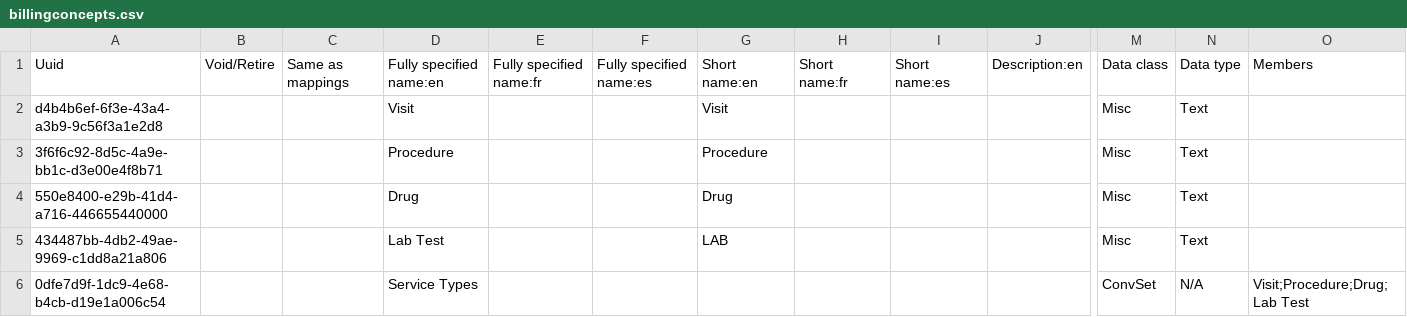
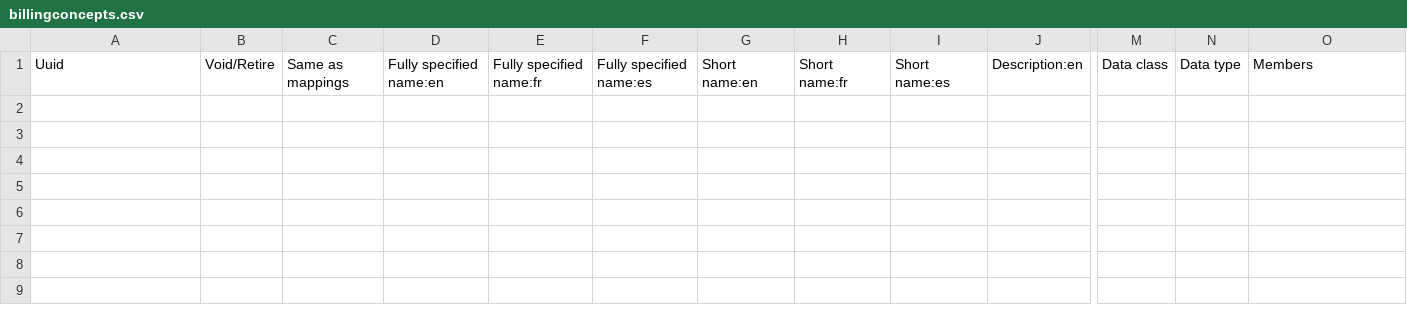
Before and after one commit to MadiroGlobalHealth/UVL-EMR, a CSV file: sites/mugamba/configs/openmrs/initializer_config/concepts/billingconcepts.csv, drawn as a sheet; only a part is shown, gaps mark what is left out; rows hold the shown columns only; the diff names each change by its address in the sheet, - before the commit and + after, or states it on an @@ line.

Commit message:
Clean up duplicate service type concepts, revert to use ocl service concepts

```diff
--- a/sites/mugamba/configs/openmrs/initializer_config/concepts/billingconcepts.csv
+++ b/sites/mugamba/configs/openmrs/initializer_config/concepts/billingconcepts.csv
-row 2: d4b4b6ef-6f3e-43a4-a3b9-9c56f3a1e2d8 |  |  | Visit |  |  | Visit |  |  |  | Misc | Text
-row 3: 3f6f6c92-8d5c-4a9e-bb1c-d3e00e4f8b71 |  |  | Procedure |  |  | Procedure |  |  |  | Misc | Text
-row 4: 550e8400-e29b-41d4-a716-446655440000 |  |  | Drug |  |  | Drug |  |  |  | Misc | Text
-row 5: 434487bb-4db2-49ae-9969-c1dd8a21a806 |  |  | Lab Test |  |  | LAB |  |  |  | Misc | Text
-row 6: 0dfe7d9f-1dc9-4e68-b4cb-d19e1a006c54 |  |  | Service Types |  |  |  |  |  |  | ConvSet | N/A | Visit;Procedure;Drug;Lab Test
```
Also changed, not shown: 1 other file.
